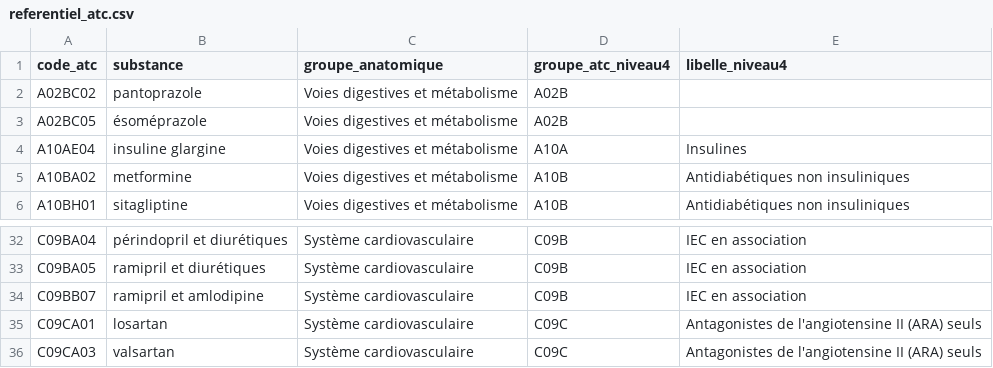
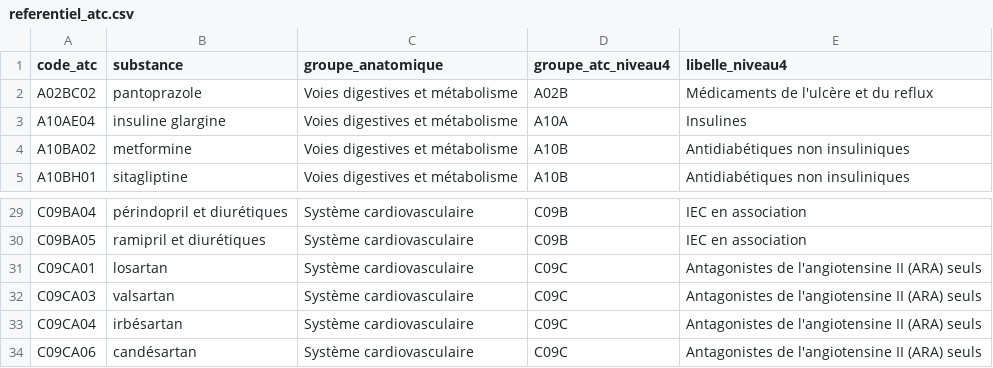
Before and after one commit to daderidd/heco-tp-hypertension, a CSV file: donnees/referentiel_atc.csv, drawn as a sheet; only a part is shown, gaps mark what is left out; the shorter side is filled out with more unchanged rows; the diff covers the shown part only.

```diff
--- a/donnees/referentiel_atc.csv
+++ b/donnees/referentiel_atc.csv
@@ -1,4 +1,3 @@
 code_atc,substance,groupe_anatomique,groupe_atc_niveau4,libelle_niveau4
-A02BC02,pantoprazole,Voies digestives et métabolisme,A02B,
-A02BC05,ésoméprazole,Voies digestives et métabolisme,A02B,
+A02BC02,pantoprazole,Voies digestives et métabolisme,A02B,Médicaments de l'ulcère et du reflux
 A10AE04,insuline glargine,Voies digestives et métabolisme,A10A,Insulines
@@ -33,3 +30,2 @@ C09BA04,périndopril et diurétiques,Système cardiovasculaire,C09B,IEC en assoc
 C09BA05,ramipril et diurétiques,Système cardiovasculaire,C09B,IEC en association
-C09BB07,ramipril et amlodipine,Système cardiovasculaire,C09B,IEC en association
 C09CA01,losartan,Système cardiovasculaire,C09C,Antagonistes de l'angiotensine II (ARA) seuls
```
Also changed, not shown: 22 added rows, 10 removed rows and 18 edited cells elsewhere in this file, 7 other files.
